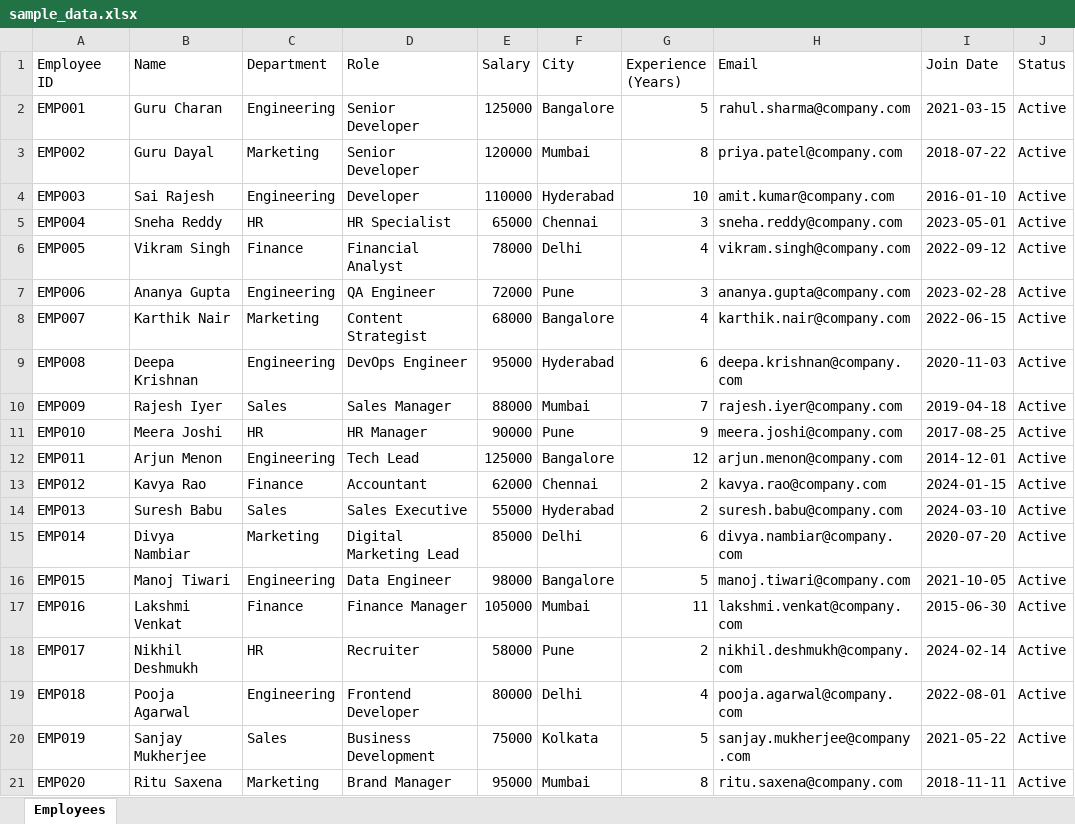
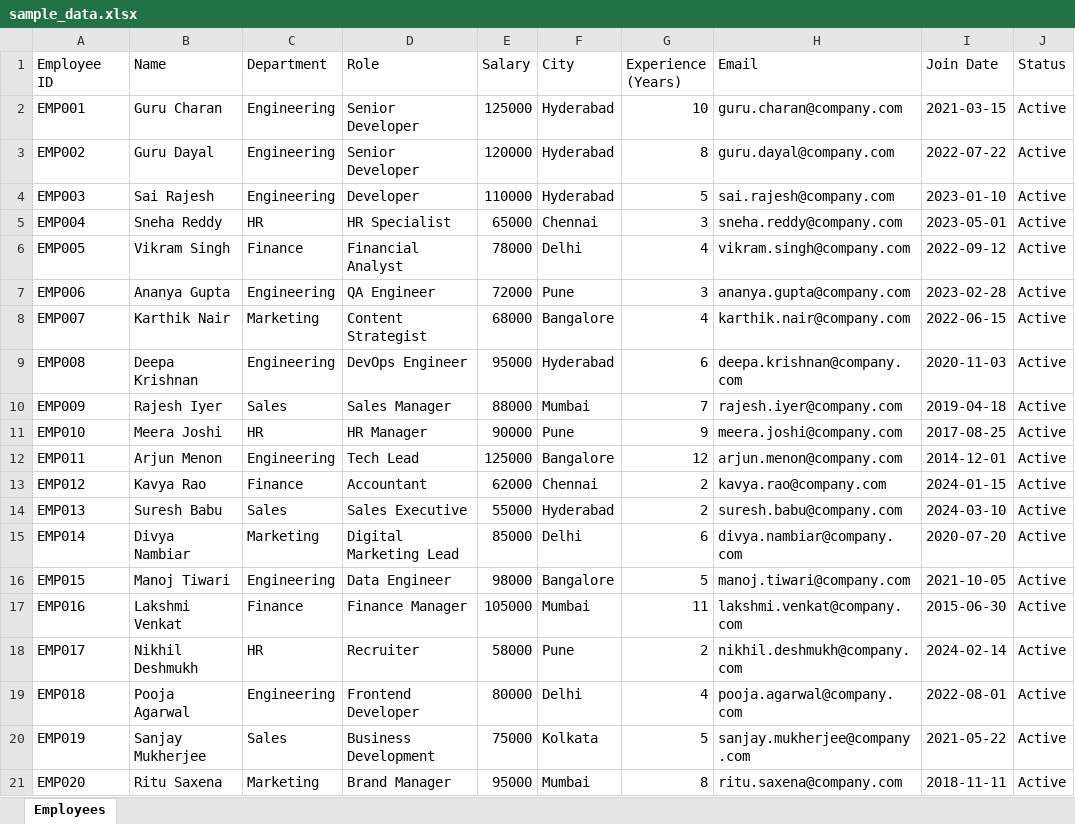
Before and after one commit to sairajesh715/Excel-chatbot, an Excel workbook: sample_data.xlsx, sheet Employees, drawn as a sheet; values as stored, in another font and other column widths than the file's, no borders; the diff names each change by its address in the sheet, - before the commit and + after, or states it on an @@ line.

Commit message:
Updated employee details

```diff
--- a/sample_data.xlsx (sheet Employees)
+++ b/sample_data.xlsx (sheet Employees)
-F2 (City): Bangalore
+F2 (City): Hyderabad
-G2 (Experience (Years)): 5
+G2 (Experience (Years)): 10
-H2 (Email): rahul.sharma@company.com
+H2 (Email): guru.charan@company.com
-C3 (Department): Marketing
+C3 (Department): Engineering
-F3 (City): Mumbai
+F3 (City): Hyderabad
-H3 (Email): priya.patel@company.com
+H3 (Email): guru.dayal@company.com
-I3 (Join Date): 2018-07-22
+I3 (Join Date): 2022-07-22
-G4 (Experience (Years)): 10
+G4 (Experience (Years)): 5
-H4 (Email): amit.kumar@company.com
+H4 (Email): sai.rajesh@company.com
-I4 (Join Date): 2016-01-10
+I4 (Join Date): 2023-01-10
```
